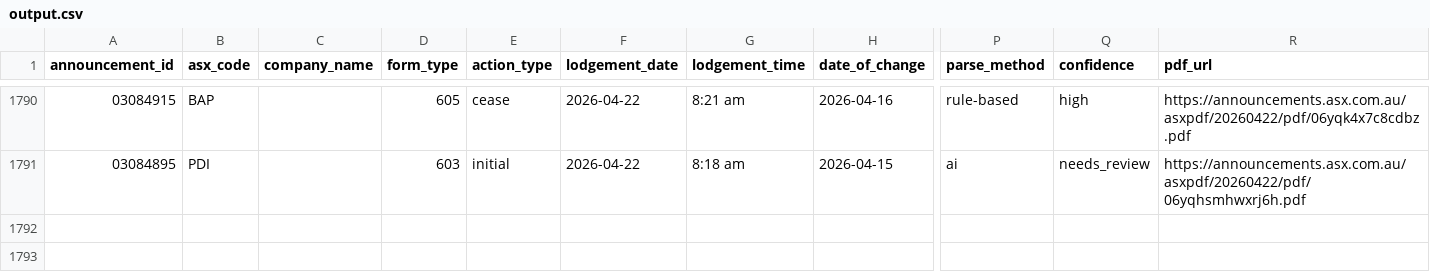
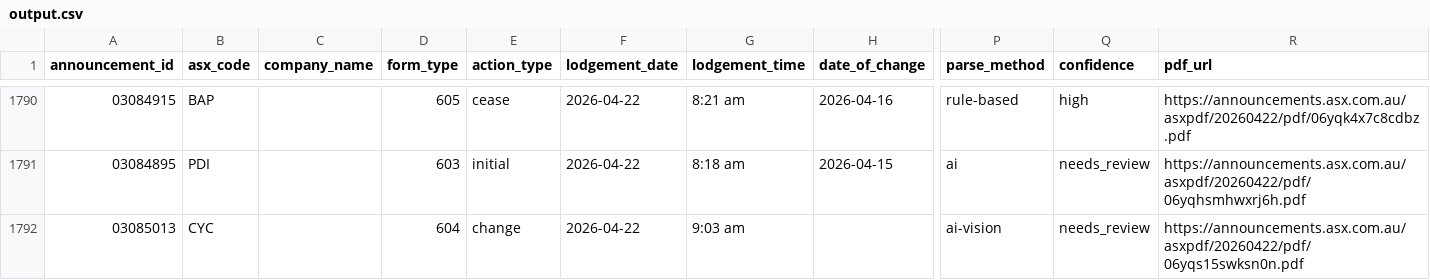
Before and after one commit to duriandaniel/substantials-vibe1, a CSV file: output.csv, drawn as a sheet; only a part is shown, gaps mark what is left out; rows hold the shown columns only; the diff names each change by its address in the sheet, - before the commit and + after, or states it on an @@ line.

```diff
--- a/output.csv
+++ b/output.csv
+row 1792: 03085013 | CYC |  | 604 | change | 2026-04-22 | 9:03 am |  | ai-vision | needs_review | https://announcements.asx.com.au/asxpdf/20260422/pdf/06yqs15swksn0n.pdf
```
Also changed, not shown: needs_review.csv, 1 other file.
